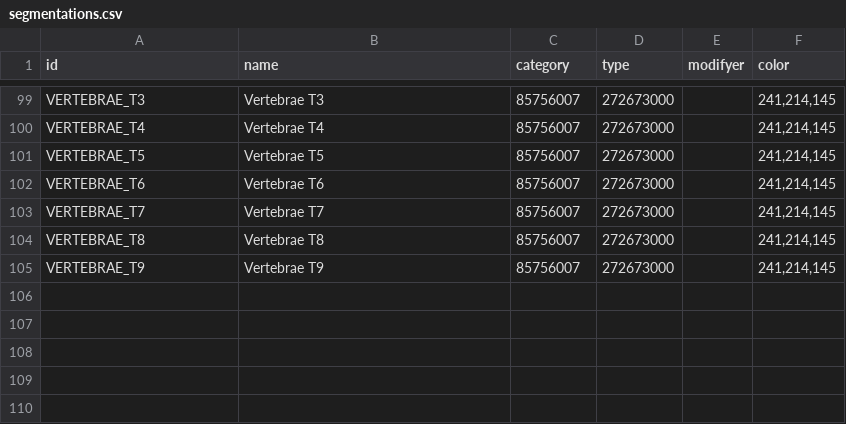
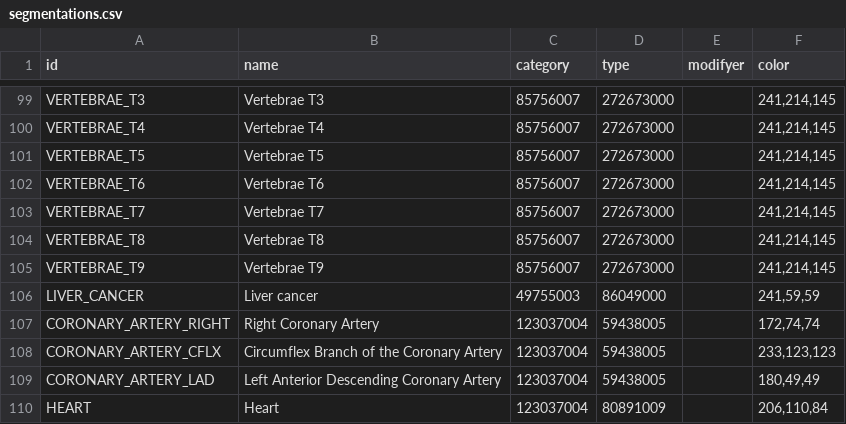
Before and after one commit to MHubAI/mhubio, a CSV file: mhubio/utils/ymldicomseg/data/segmentations.csv, drawn as a sheet; only a part is shown, gaps mark what is left out; the diff names each change by its address in the sheet, - before the commit and + after, or states it on an @@ line.

Commit message:
update segmentation db

```diff
--- a/mhubio/utils/ymldicomseg/data/segmentations.csv
+++ b/mhubio/utils/ymldicomseg/data/segmentations.csv
+row 106: LIVER_CANCER | Liver cancer | 49755003 | 86049000 |  | 241,59,59
+row 107: CORONARY_ARTERY_RIGHT | Right Coronary Artery | 123037004 | 59438005 |  | 172,74,74
+row 108: CORONARY_ARTERY_CFLX | Circumflex Branch of the Coronary Artery | 123037004 | 59438005 |  | 233,123,123
+row 109: CORONARY_ARTERY_LAD | Left Anterior Descending Coronary Artery | 123037004 | 59438005 |  | 180,49,49
+row 110: HEART | Heart | 123037004 | 80891009 |  | 206,110,84
```
Also changed, not shown: mhubio/utils/ymldicomseg/data/types.csv, 1 other file.
